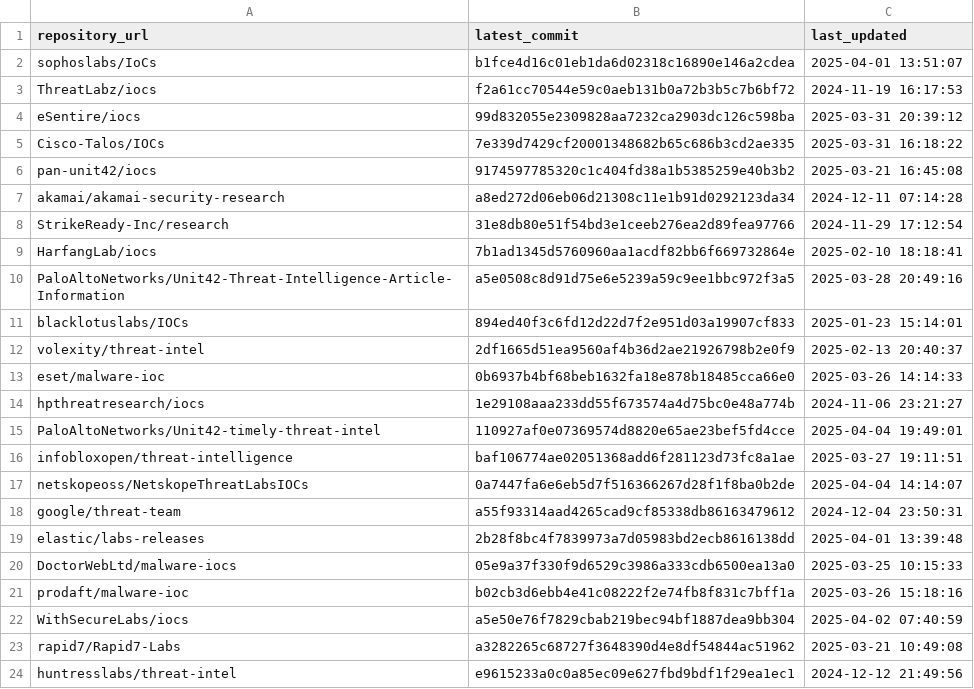
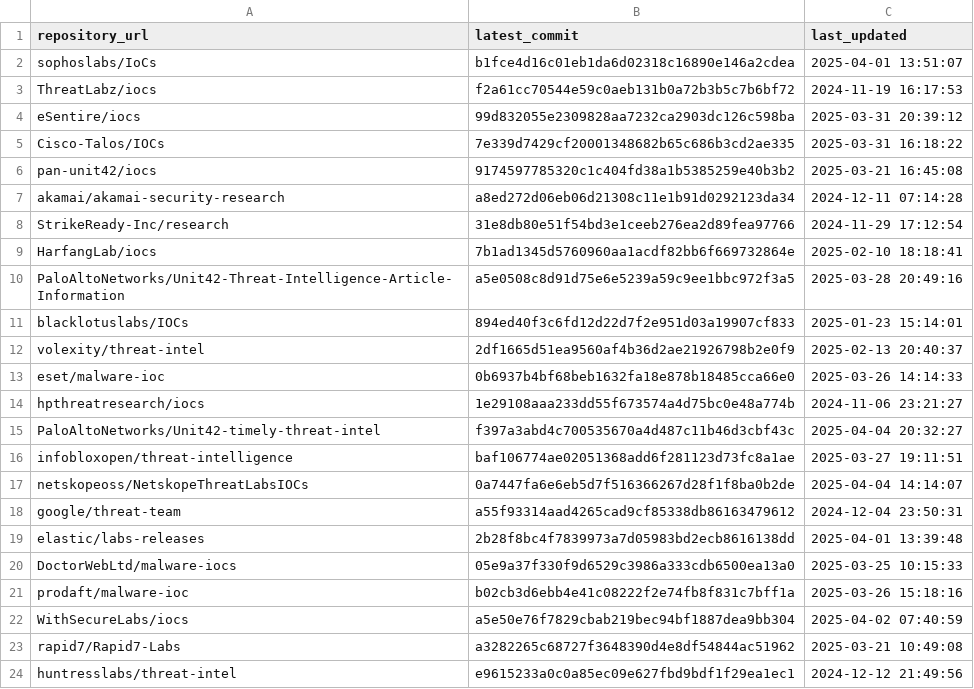
Before and after one commit to sudesh0sudesh/GithubIOC_Collector, a CSV file: ioc_sources.csv, drawn as a sheet.

```diff
--- a/ioc_sources.csv
+++ b/ioc_sources.csv
@@ -14,3 +14,3 @@ eset/malware-ioc,0b6937b4bf68beb1632fa18e878b18485cca66e0,2025-03-26 14:14:33
 hpthreatresearch/iocs,1e29108aaa233dd55f673574a4d75bc0e48a774b,2024-11-06 23:21:27
-PaloAltoNetworks/Unit42-timely-threat-intel,110927af0e07369574d8820e65ae23bef5fd4cce,2025-04-04 19:49:01
+PaloAltoNetworks/Unit42-timely-threat-intel,f397a3abd4c700535670a4d487c11b46d3cbf43c,2025-04-04 20:32:27
 infobloxopen/threat-intelligence,baf106774ae02051368add6f281123d73fc8a1ae,2025-03-27 19:11:51
```
Also changed, not shown: 4 other files.
